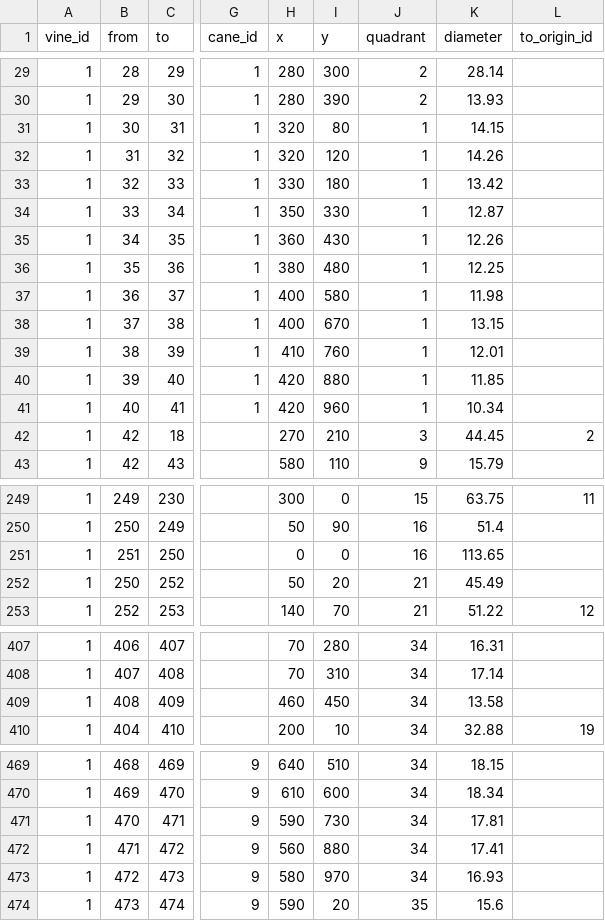
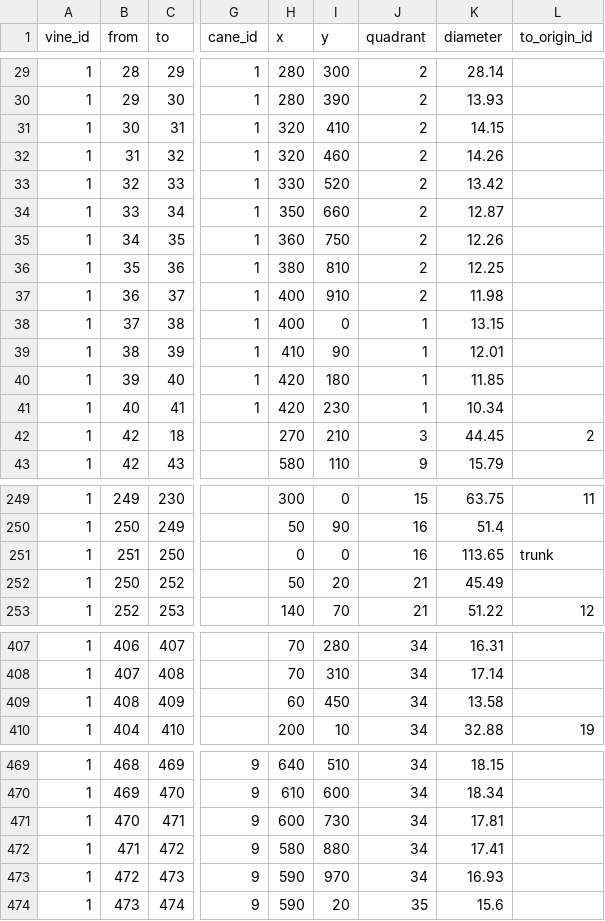
Before and after one commit to patricksnelgar/kiwifruit-graph-theory, a CSV file: input/kiwimac_data_vine1.csv, drawn as a sheet; only a part is shown, gaps mark what is left out; the diff covers the shown part only; the diff names each change by its address in the sheet, - before the commit and + after, or states it on an @@ line.

```diff
--- a/input/kiwimac_data_vine1.csv
+++ b/input/kiwimac_data_vine1.csv
-I31 (y): 80
+I31 (y): 410
-J31:J37 (quadrant): 1
+J31:J37 (quadrant): 2
-I32 (y): 120
+I32 (y): 460
-I33 (y): 180
+I33 (y): 520
-I34 (y): 330
+I34 (y): 660
-I35 (y): 430
+I35 (y): 750
-I36 (y): 480
+I36 (y): 810
-I37 (y): 580
+I37 (y): 910
-I38 (y): 670
+I38 (y): 0
-I39 (y): 760
+I39 (y): 90
-I40 (y): 880
+I40 (y): 180
-I41 (y): 960
+I41 (y): 230
-L251 (to_origin_id): (empty)
+L251 (to_origin_id): trunk
-H409 (x): 460
+H409 (x): 60
-H471 (x): 590
+H471 (x): 600
-H472 (x): 560
+H472 (x): 580
-H473 (x): 580
+H473 (x): 590
```
Also changed, not shown: 63 edited cells elsewhere in this file, input/kiwimac_data_vine3.csv, input/kiwimac_data_vine4.csv, 8 other files.
